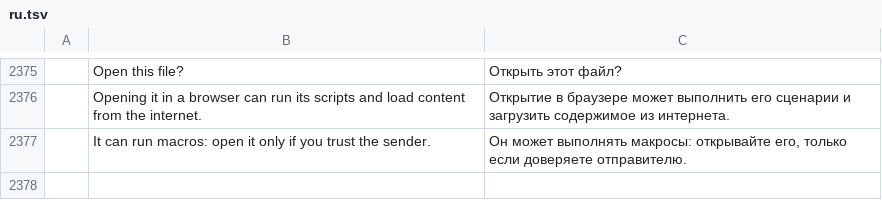
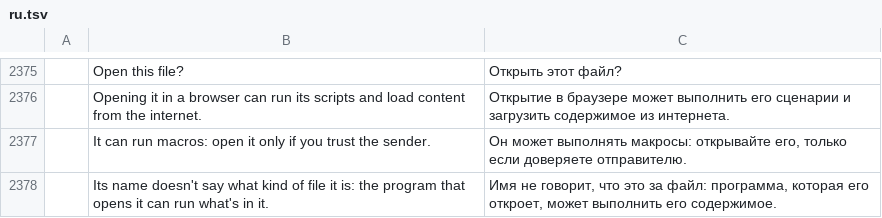
Before and after one commit to dgaudin/quatrelle, a TSV file: crates/ui-egui/src/i18n/ru.tsv, drawn as a sheet; only a part is shown, gaps mark what is left out; the diff names each change by its address in the sheet, - before the commit and + after, or states it on an @@ line.

```diff
--- a/crates/ui-egui/src/i18n/ru.tsv
+++ b/crates/ui-egui/src/i18n/ru.tsv
+row 2378:  | Its name doesn't say what kind of file it is: the program that opens it can run what's in it. | Имя не говорит, что это за файл: программа, которая его откроет, может выполнить его содержимое.
```
Also changed, not shown: crates/ui-egui/src/i18n/de.tsv, crates/ui-egui/src/i18n/fr.tsv, 19 other files.
